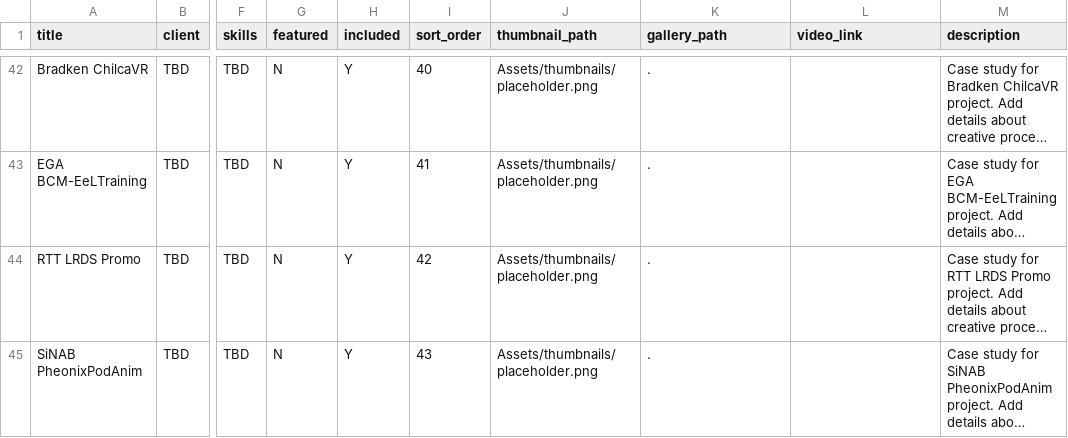
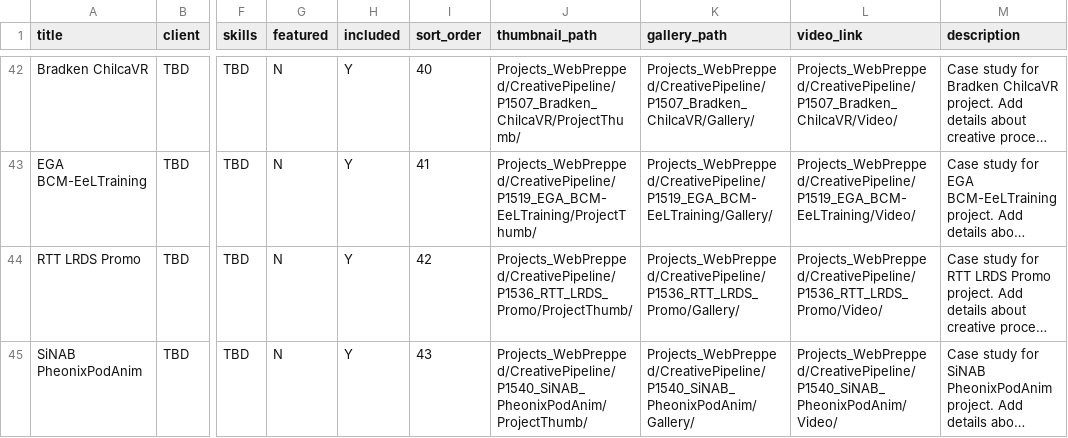
Before and after one commit to crmnystudio-sudo/Ceremony_Portfolio, a CSV file: data/projects.csv, drawn as a sheet; only a part is shown, gaps mark what is left out; long unchanged cells end in …; the diff covers the shown part only; the diff names each change by its address in the sheet, - before the commit and + after, or states it on an @@ line.

Commit message:
Add mobile hamburger menu navigation and update CSV project paths

```diff
--- a/data/projects.csv
+++ b/data/projects.csv
-J42 (thumbnail_path): Assets/thumbnails/placeholder.png
+J42 (thumbnail_path): Projects_WebPrepped/CreativePipeline/P1507_Bradken_ChilcaVR/ProjectThumb/
-K42 (gallery_path): .
+K42 (gallery_path): Projects_WebPrepped/CreativePipeline/P1507_Bradken_ChilcaVR/Gallery/
-L42 (video_link): (empty)
+L42 (video_link): Projects_WebPrepped/CreativePipeline/P1507_Bradken_ChilcaVR/Video/
-J43 (thumbnail_path): Assets/thumbnails/placeholder.png
+J43 (thumbnail_path): Projects_WebPrepped/CreativePipeline/P1519_EGA_BCM-EeLTraining/ProjectThumb/
-K43 (gallery_path): .
+K43 (gallery_path): Projects_WebPrepped/CreativePipeline/P1519_EGA_BCM-EeLTraining/Gallery/
-L43 (video_link): (empty)
+L43 (video_link): Projects_WebPrepped/CreativePipeline/P1519_EGA_BCM-EeLTraining/Video/
-J44 (thumbnail_path): Assets/thumbnails/placeholder.png
+J44 (thumbnail_path): Projects_WebPrepped/CreativePipeline/P1536_RTT_LRDS_Promo/ProjectThumb/
-K44 (gallery_path): .
+K44 (gallery_path): Projects_WebPrepped/CreativePipeline/P1536_RTT_LRDS_Promo/Gallery/
-L44 (video_link): (empty)
+L44 (video_link): Projects_WebPrepped/CreativePipeline/P1536_RTT_LRDS_Promo/Video/
-J45 (thumbnail_path): Assets/thumbnails/placeholder.png
+J45 (thumbnail_path): Projects_WebPrepped/CreativePipeline/P1540_SiNAB_PheonixPodAnim/ProjectThumb/
-K45 (gallery_path): .
+K45 (gallery_path): Projects_WebPrepped/CreativePipeline/P1540_SiNAB_PheonixPodAnim/Gallery/
-L45 (video_link): (empty)
+L45 (video_link): Projects_WebPrepped/CreativePipeline/P1540_SiNAB_PheonixPodAnim/Video/
```
Also changed, not shown: 54 edited cells elsewhere in this file, 8 other files.
